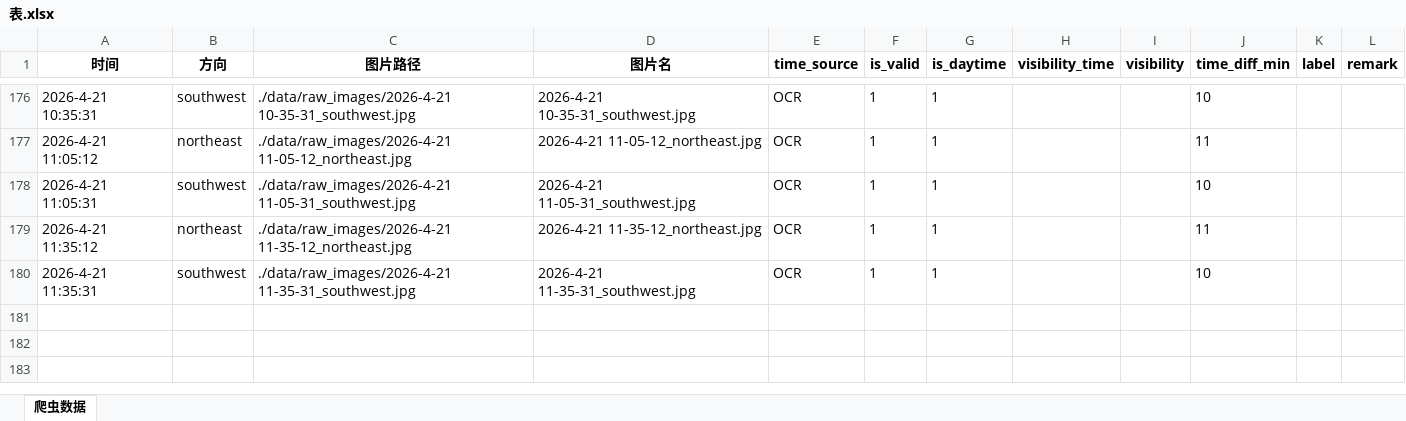
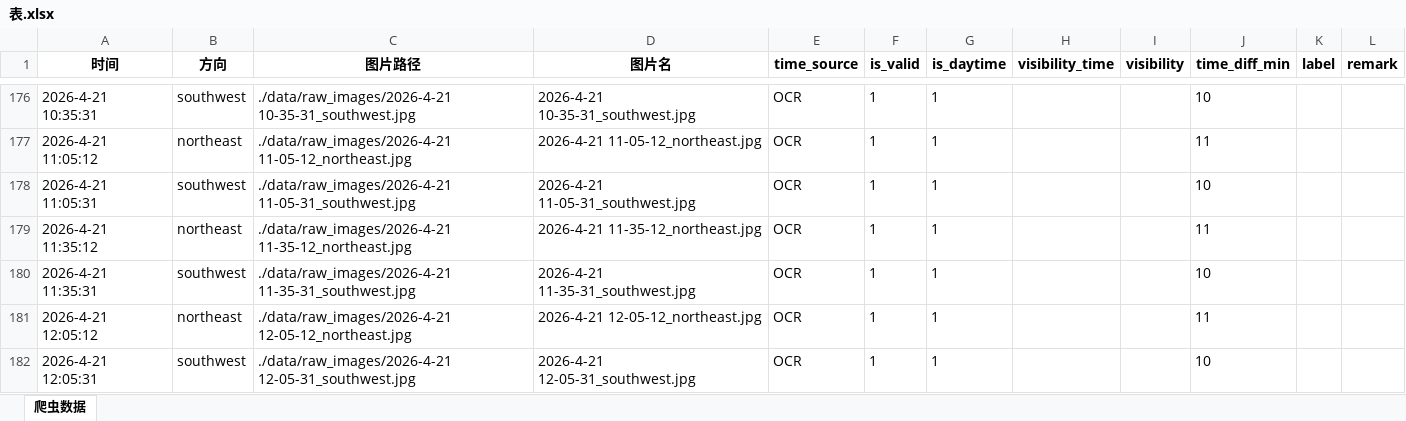
Before and after one commit to xiiiiiiiiiiier/fictional-octo-journey, an Excel workbook: 时刻爬取/data/metadata/表.xlsx, sheet 爬虫数据, drawn as a sheet; only a part is shown, gaps mark what is left out; values as stored, in another font and other column widths than the file's, no borders; the diff names each change by its address in the sheet, - before the commit and + after, or states it on an @@ line.

```diff
--- a/时刻爬取/data/metadata/表.xlsx (sheet 爬虫数据)
+++ b/时刻爬取/data/metadata/表.xlsx (sheet 爬虫数据)
+row 181: 2026-4-21 12:05:12 | northeast | ./data/raw_images/2026-4-21 12-05-12_northeast.jpg | 2026-4-21 12-05-12_northeast.jpg | OCR | 1 | 1 |  |  | 11
+row 182: 2026-4-21 12:05:31 | southwest | ./data/raw_images/2026-4-21 12-05-31_southwest.jpg | 2026-4-21 12-05-31_southwest.jpg | OCR | 1 | 1 |  |  | 10
```
Also changed, not shown: 2 other files.
